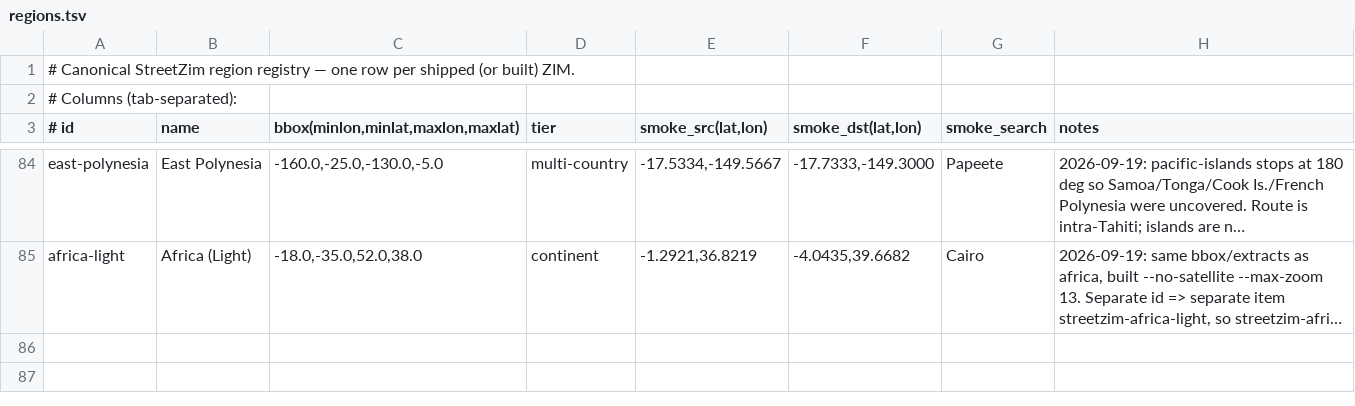
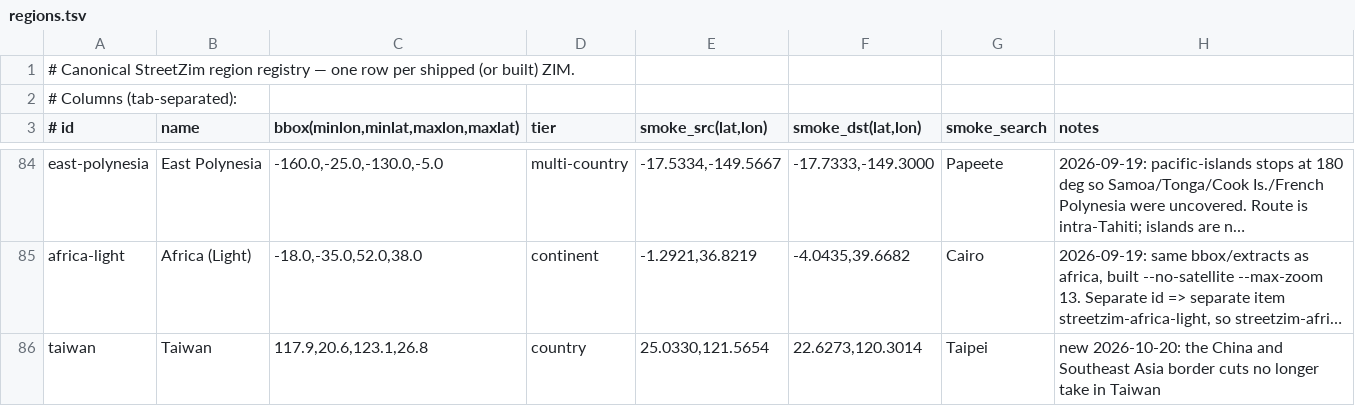
Before and after one commit to jasontitus/streetzim, a TSV file: cloud/regions.tsv, drawn as a sheet; only a part is shown, gaps mark what is left out; long unchanged cells end in …; the diff names each change by its address in the sheet, - before the commit and + after, or states it on an @@ line.

```diff
--- a/cloud/regions.tsv
+++ b/cloud/regions.tsv
+row 86: taiwan | Taiwan | 117.9,20.6,123.1,26.8 | country | 25.0330,121.5654 | 22.6273,120.3014 | Taipei | new 2026-10-20: the China and Southeast Asia border cuts no longer take in Taiwan
```
Also changed, not shown: cloud/region-languages.tsv, cloud/region-outlines.tsv, 1 other file.
